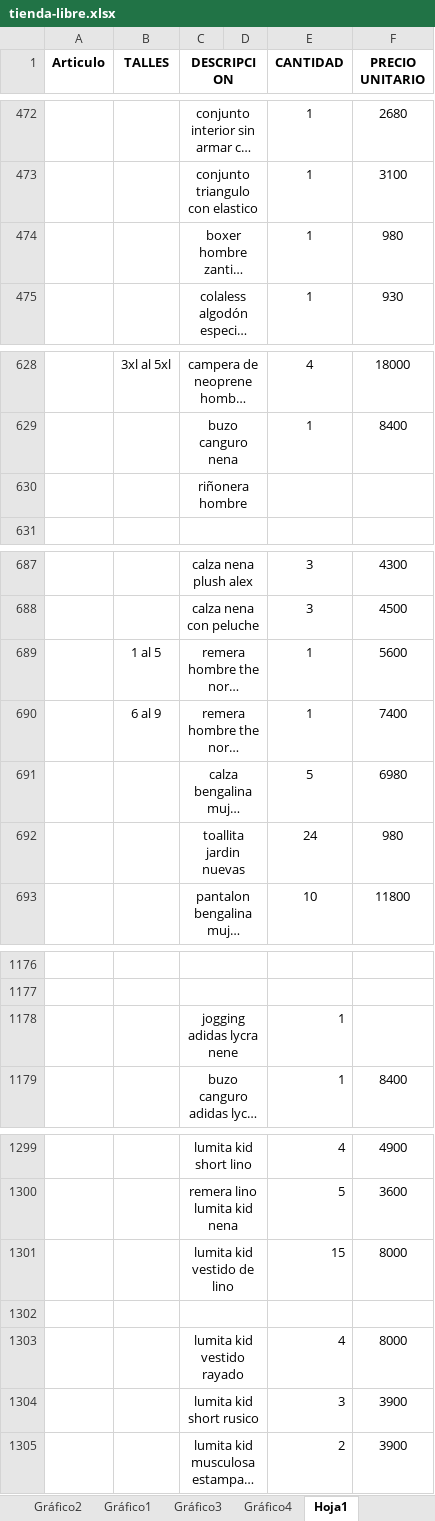
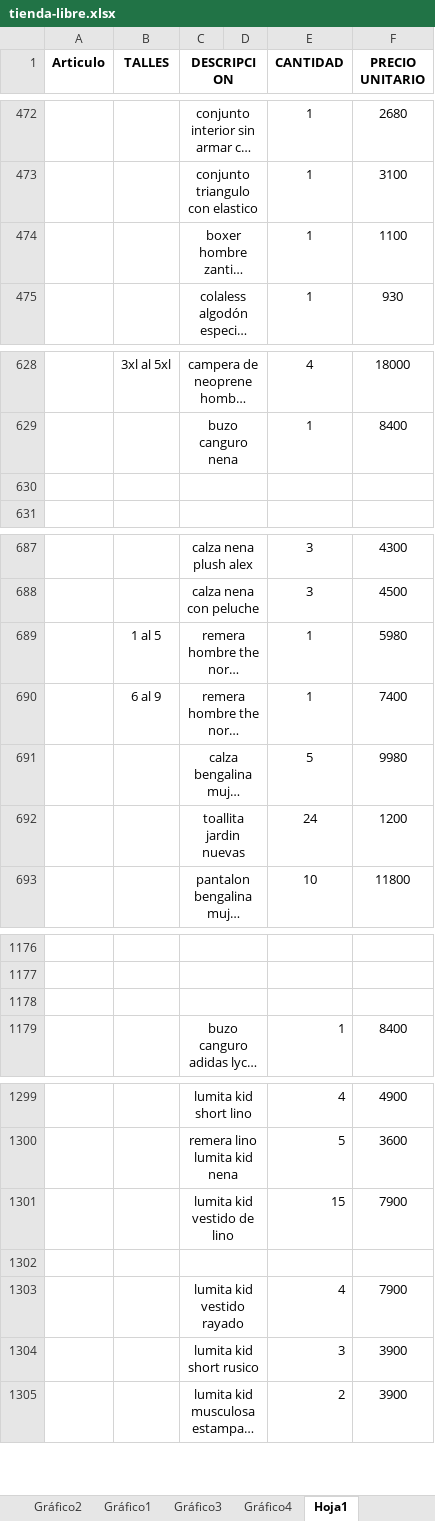
Before and after one commit to jerojimenez17/TiendaLibre, an Excel workbook: tienda-libre-backend/excel-files/tienda-libre.xlsx, sheet Hoja1, drawn as a sheet; only a part is shown, gaps mark what is left out; long unchanged cells end in …; values as stored, in another font and other column widths than the file's, no borders; the diff covers the shown part only; the diff names each change by its address in the sheet, - before the commit and + after, or states it on an @@ line.

```diff
--- a/tienda-libre-backend/excel-files/tienda-libre.xlsx (sheet Hoja1)
+++ b/tienda-libre-backend/excel-files/tienda-libre.xlsx (sheet Hoja1)
-F474 (PRECIO UNITARIO): 980
+F474 (PRECIO UNITARIO): 1100
-C630 (DESCRIPCION): riñonera hombre
+C630 (DESCRIPCION): (empty)
-F689 (PRECIO UNITARIO): 5600
+F689 (PRECIO UNITARIO): 5980
-F691 (PRECIO UNITARIO): 6980
+F691 (PRECIO UNITARIO): 9980
-F692 (PRECIO UNITARIO): 980
+F692 (PRECIO UNITARIO): 1200
-row 1178:  |  | jogging adidas lycra nene |  | 1
+row 1178: (empty)
-F1301 (PRECIO UNITARIO): 8000
+F1301 (PRECIO UNITARIO): 7900
-F1303 (PRECIO UNITARIO): 8000
+F1303 (PRECIO UNITARIO): 7900
```
Also changed, not shown: 30 edited cells and merged cells elsewhere in this sheet, charts or pictures.
